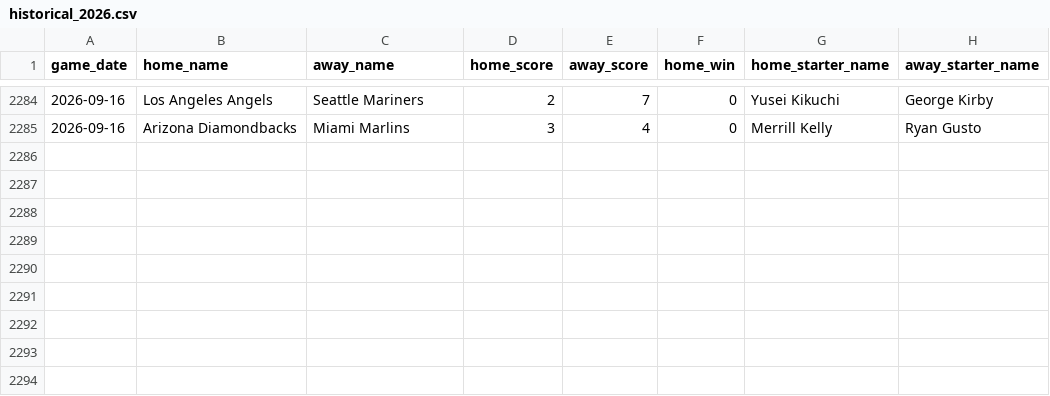
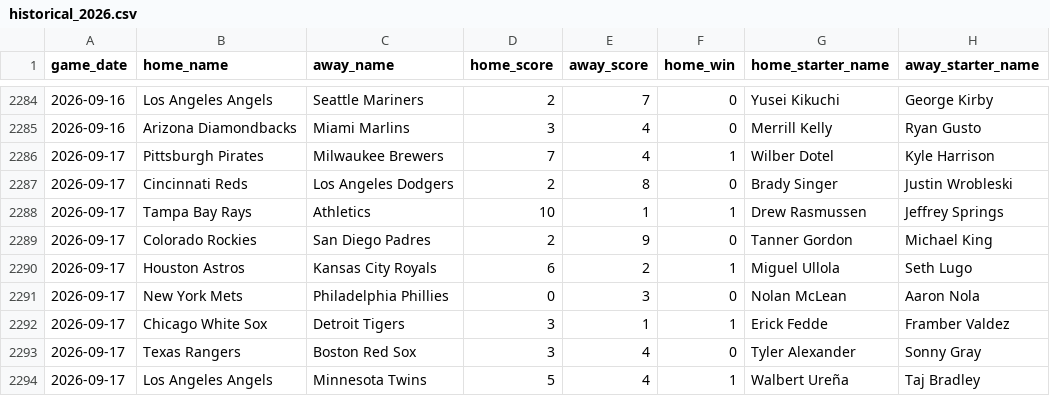
Before and after one commit to jaydengould/mlb-win-probability, a CSV file: data/raw/historical_2026.csv, drawn as a sheet; only a part is shown, gaps mark what is left out; the diff names each change by its address in the sheet, - before the commit and + after, or states it on an @@ line.

```diff
--- a/data/raw/historical_2026.csv
+++ b/data/raw/historical_2026.csv
+row 2286: 2026-09-17 | Pittsburgh Pirates | Milwaukee Brewers | 7 | 4 | 1 | Wilber Dotel | Kyle Harrison
+row 2287: 2026-09-17 | Cincinnati Reds | Los Angeles Dodgers | 2 | 8 | 0 | Brady Singer | Justin Wrobleski
+row 2288: 2026-09-17 | Tampa Bay Rays | Athletics | 10 | 1 | 1 | Drew Rasmussen | Jeffrey Springs
+row 2289: 2026-09-17 | Colorado Rockies | San Diego Padres | 2 | 9 | 0 | Tanner Gordon | Michael King
+row 2290: 2026-09-17 | Houston Astros | Kansas City Royals | 6 | 2 | 1 | Miguel Ullola | Seth Lugo
+row 2291: 2026-09-17 | New York Mets | Philadelphia Phillies | 0 | 3 | 0 | Nolan McLean | Aaron Nola
+row 2292: 2026-09-17 | Chicago White Sox | Detroit Tigers | 3 | 1 | 1 | Erick Fedde | Framber Valdez
+row 2293: 2026-09-17 | Texas Rangers | Boston Red Sox | 3 | 4 | 0 | Tyler Alexander | Sonny Gray
+row 2294: 2026-09-17 | Los Angeles Angels | Minnesota Twins | 5 | 4 | 1 | Walbert Ureña | Taj Bradley
```
Also changed, not shown: 2 other files.
